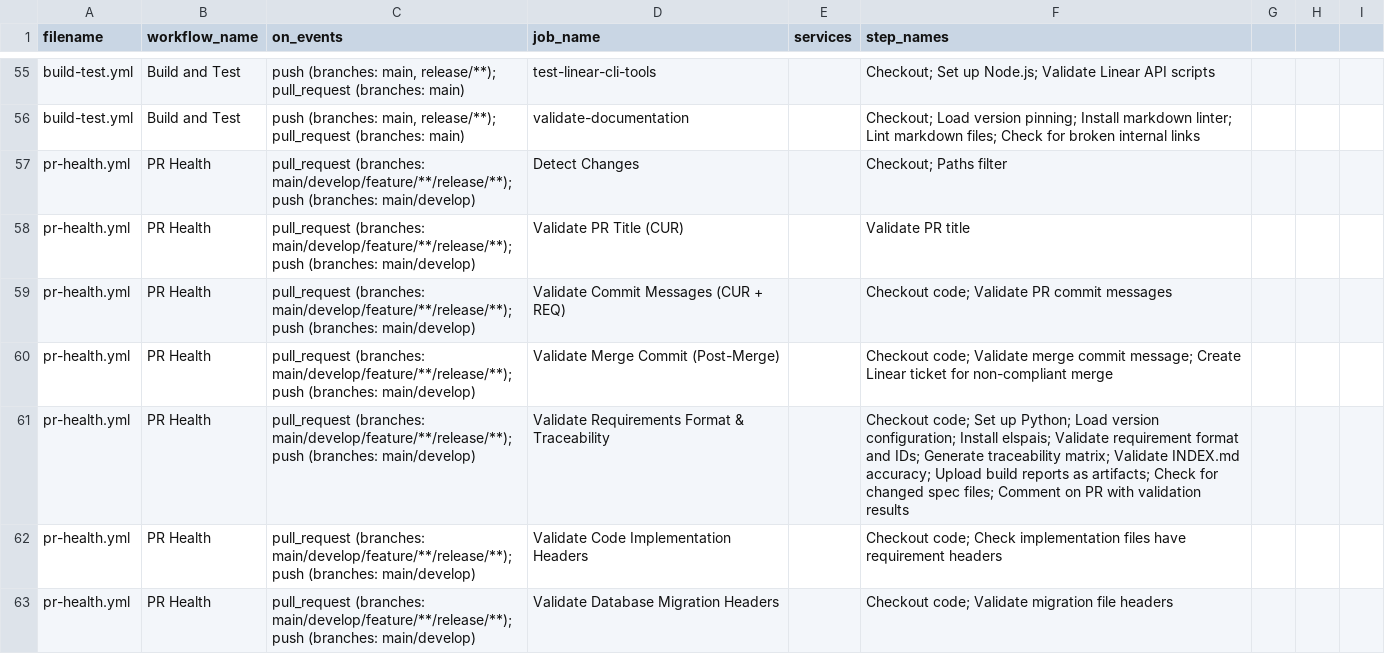
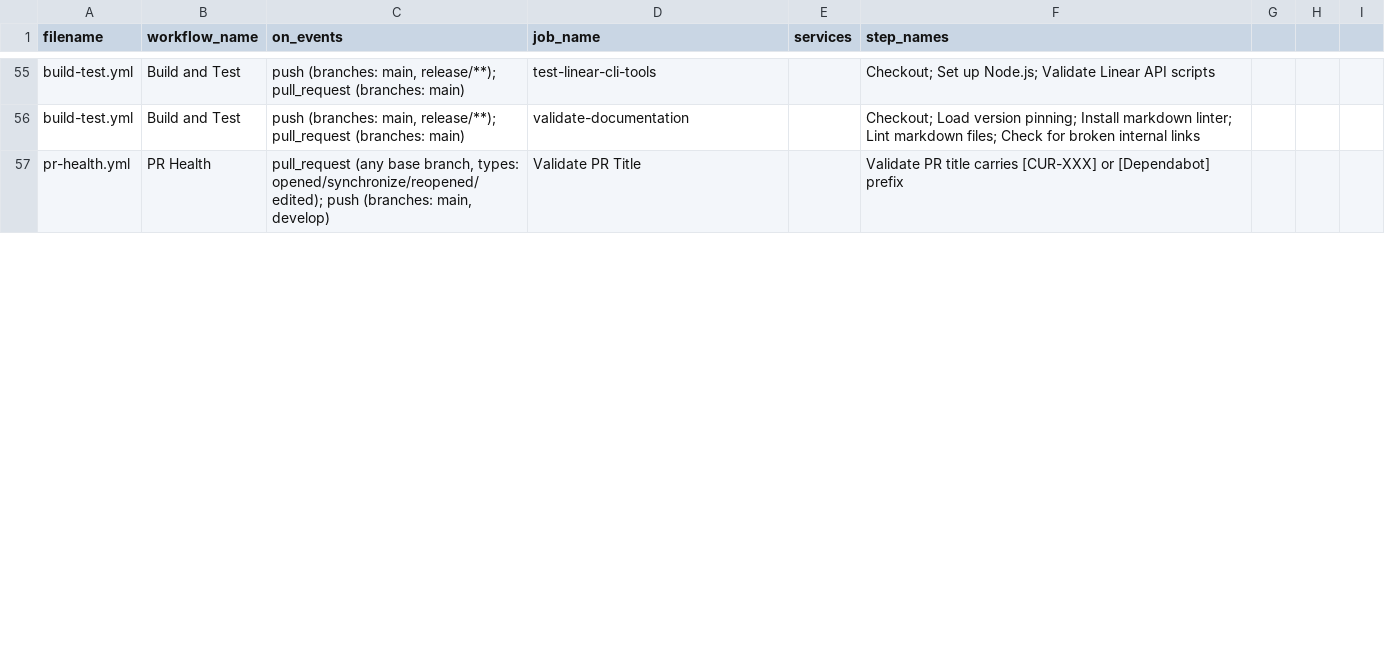
Before and after one commit to Cure-HHT/hht_diary, a CSV file: docs/workflow-inventory.csv, drawn as a sheet; only a part is shown, gaps mark what is left out; the diff covers the shown part only.

Commit message:
[CUR-1261] Address Copilot review: rewrite stale workflow docs
Copilot review surfaced that spec/ops-cicd.md and docs/workflow-inventory.csv
described a parallel-job workflow ("validate-requirements", "validate-code-headers",
"summary", etc.) that has not existed since CUR-957 collapsed those jobs into the
single fast-fail validate-pr.sh umbrella job. The CUR-1261 rename surfaced this
pre-existing doc debt by aligning the section heading to a file whose body no
longer matched.

spec/ops-cicd.md: rewrote the pr-health.yml section to describe the actual five
jobs (Validate PR Title, Security - Check for Secrets, Security Scan, PR Health,
Post-Merge Validation), and added a sibling ci-gate.yml section covering the
Validation Summary aggregator with its current trigger and behavior.

docs/workflow-inventory.csv: replaced 12 stale pr-health.yml rows (which listed
fictional jobs and an inaccurate "branches: main/develop/feature/**/release/**"
trigger that no longer matches the actual paths-filtered triggers) with 6
accurate rows split across pr-health.yml (5 real jobs) and ci-gate.yml
(1 row for Validation Summary, correctly attributed).

```diff
--- a/docs/workflow-inventory.csv
+++ b/docs/workflow-inventory.csv
@@ -56,8 +56,2 @@ build-test.yml,Build and Test,"push (branches: main, release/**); pull_request (
 build-test.yml,Build and Test,"push (branches: main, release/**); pull_request (branches: main)",validate-documentation,,Checkout; Load version pinning; Install markdown linter; Lint markdown files; Check for broken internal links
-pr-health.yml,PR Health,"pull_request (branches: main/develop/feature/**/release/**); push (branches: main/develop)",Detect Changes,,Checkout; Paths filter
-pr-health.yml,PR Health,"pull_request (branches: main/develop/feature/**/release/**); push (branches: main/develop)",Validate PR Title (CUR),,Validate PR title
-pr-health.yml,PR Health,"pull_request (branches: main/develop/feature/**/release/**); push (branches: main/develop)",Validate Commit Messages (CUR + REQ),,Checkout code; Validate PR commit messages
-pr-health.yml,PR Health,"pull_request (branches: main/develop/feature/**/release/**); push (branches: main/develop)",Validate Merge Commit (Post-Merge),,Checkout code; Validate merge commit message; Create Linear ticket for non-compliant merge
-pr-health.yml,PR Health,"pull_request (branches: main/develop/feature/**/release/**); push (branches: main/develop)",Validate Requirements Format & Traceability,,Checkout code; Set up Python; Load version configuration; Install elspais; Validate requirement format and IDs; Generate traceability matrix; Validate INDEX.md accuracy; Upload build reports as artifacts; Check for changed spec files; Comment on PR with validation results
-pr-health.yml,PR Health,"pull_request (branches: main/develop/feature/**/release/**); push (branches: main/develop)",Validate Code Implementation Headers,,Checkout code; Check implementation files have requirement headers
-pr-health.yml,PR Health,"pull_request (branches: main/develop/feature/**/release/**); push (branches: main/develop)",Validate Database Migration Headers,,Checkout code; Validate migration file headers
+pr-health.yml,PR Health,"pull_request (any base branch, types: opened/synchronize/reopened/edited); push (branches: main, develop)",Validate PR Title,,Validate PR title carries [CUR-XXX] or [Dependabot] prefix
```
Also changed, not shown: 1 added row, 1 removed row and 11 edited cells elsewhere in this file, 1 other file.
